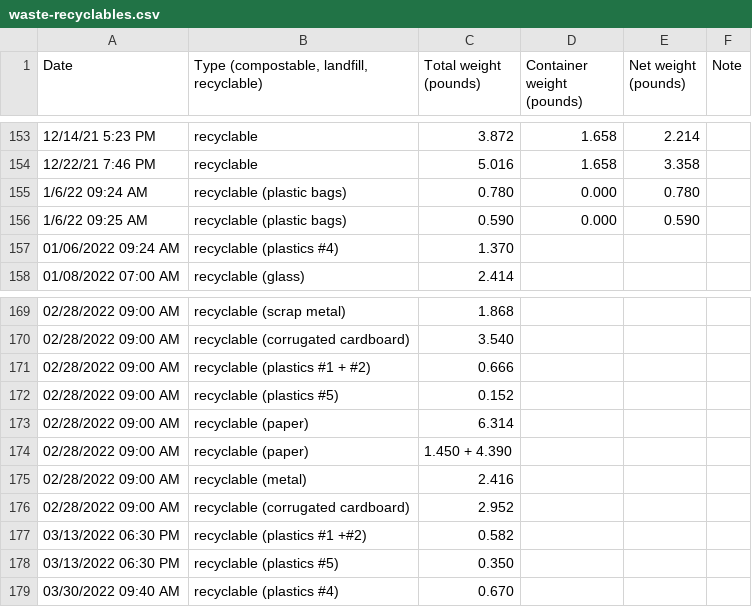
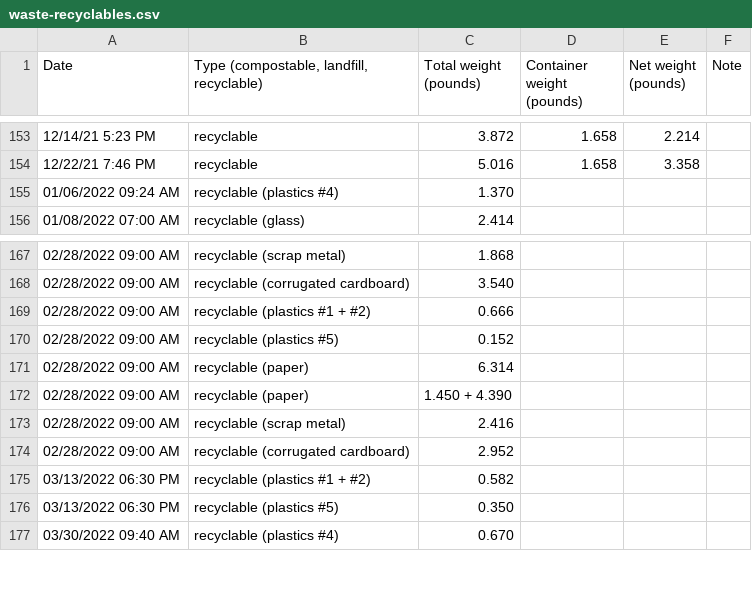
Before and after one commit to markoleszczak/markoleszczak.com, a CSV file: data/waste-recyclables.csv, drawn as a sheet; only a part is shown, gaps mark what is left out.

Commit message:
Update waste-recyclables.csv

```diff
--- a/data/waste-recyclables.csv
+++ b/data/waste-recyclables.csv
@@ -154,4 +154,2 @@ Date,"Type (compostable, landfill, recyclable)",Total weight (pounds),Container
 12/22/21 7:46 PM,recyclable,5.016,1.658,3.358,
-1/6/22 09:24 AM,recyclable (plastic bags),0.780,0.000,0.780,
-1/6/22 09:25 AM,recyclable (plastic bags),0.590,0.000,0.590,
 01/06/2022 09:24 AM,recyclable (plastics #4),1.370,,,
@@ -174,5 +172,5 @@ Date,"Type (compostable, landfill, recyclable)",Total weight (pounds),Container
 02/28/2022 09:00 AM,recyclable (paper),1.450 + 4.390,,,
-02/28/2022 09:00 AM,recyclable (metal),2.416,,,
+02/28/2022 09:00 AM,recyclable (scrap metal),2.416,,,
 02/28/2022 09:00 AM,recyclable (corrugated cardboard),2.952,,,
-03/13/2022 06:30 PM,recyclable (plastics #1 +#2),0.582,,,
+03/13/2022 06:30 PM,recyclable (plastics #1 + #2),0.582,,,
 03/13/2022 06:30 PM,recyclable (plastics #5),0.350,,,
```
